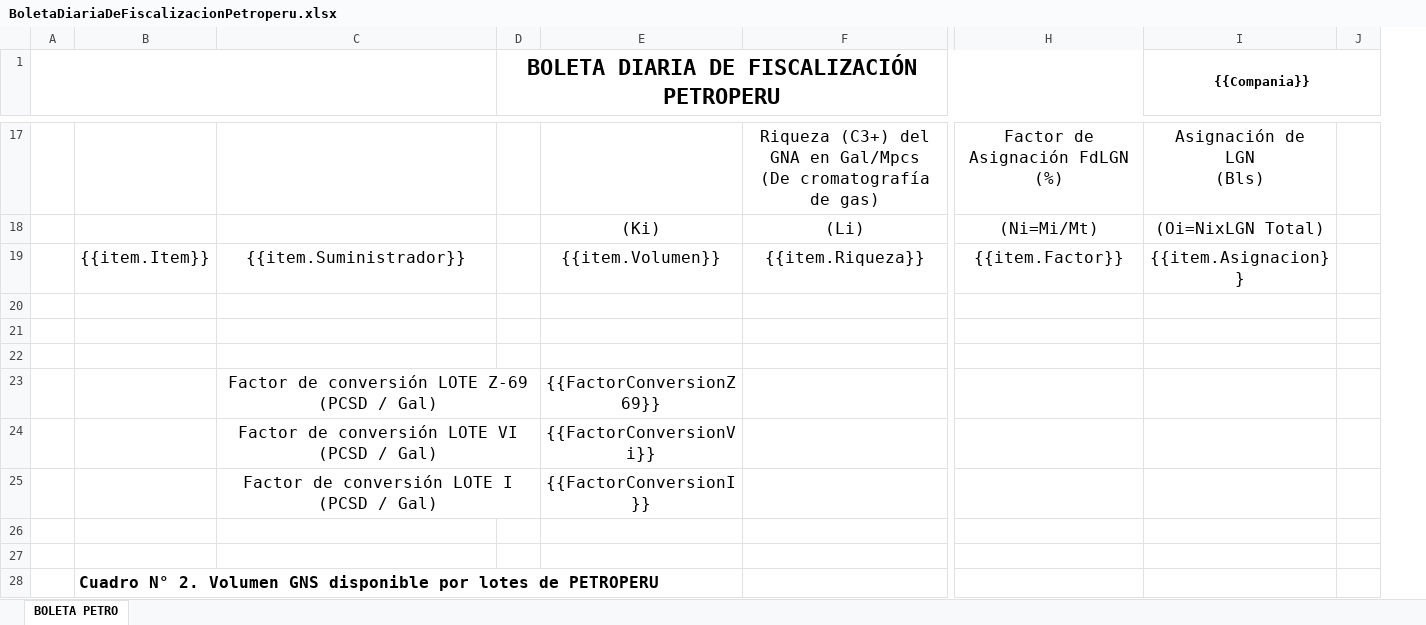
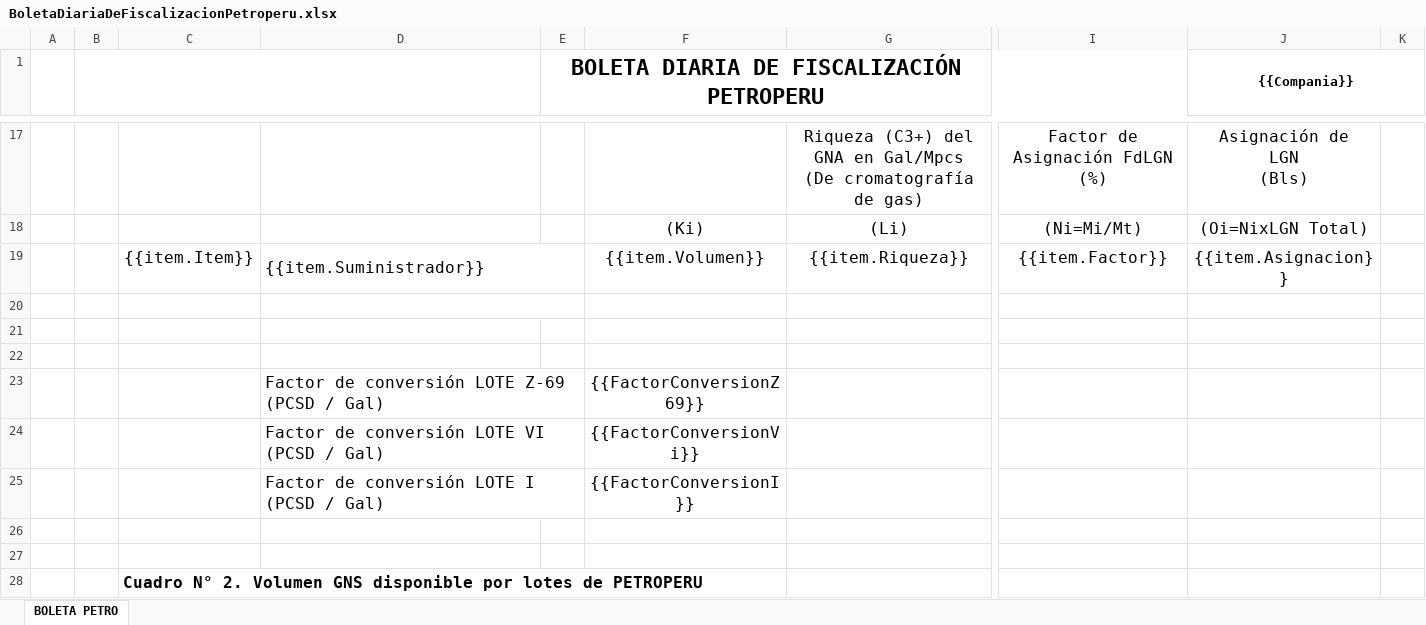
Before and after one commit to extspperu/UnnaReportesOperativos, an Excel workbook: Unna.OperationalReport.WebSite/wwwroot/plantillas/reporte/diario/BoletaDiariaDeFiscalizacionPetroperu.xlsx, sheet BOLETA PETRO, drawn as a sheet; only a part is shown, gaps mark what is left out; values as stored, in another font and other column widths than the file's, no borders; charts and pictures not drawn; removed rows and columns are numbered as before the commit, all else as after; the diff covers the shown part only; the diff names each change by its address in the sheet, - before the commit and + after, or states it on an @@ line.

```diff
--- a/Unna.OperationalReport.WebSite/wwwroot/plantillas/reporte/diario/BoletaDiariaDeFiscalizacionPetroperu.xlsx (sheet BOLETA PETRO)
+++ b/Unna.OperationalReport.WebSite/wwwroot/plantillas/reporte/diario/BoletaDiariaDeFiscalizacionPetroperu.xlsx (sheet BOLETA PETRO)
+column B, empty
-column J, empty
+column K, empty
-A1:C4 merged
-D19 alignment: center
+D19 alignment: left
+D19:E19 merged
+D20:E20 merged
-D23:D25 alignment: center
+D23:D25 alignment: left
```
Also changed, not shown: 3 added rows, 1 removed row, 2 edited cells and merged cells elsewhere in this sheet, charts or pictures, Unna.OperationalReport.WebSite/wwwroot/plantillas/reporte/diario/BoletaCnpc.xlsx, Unna.OperationalReport.WebSite/wwwroot/plantillas/reporte/diario/BoletaDeVentaGns.xlsx, 42 other files.
